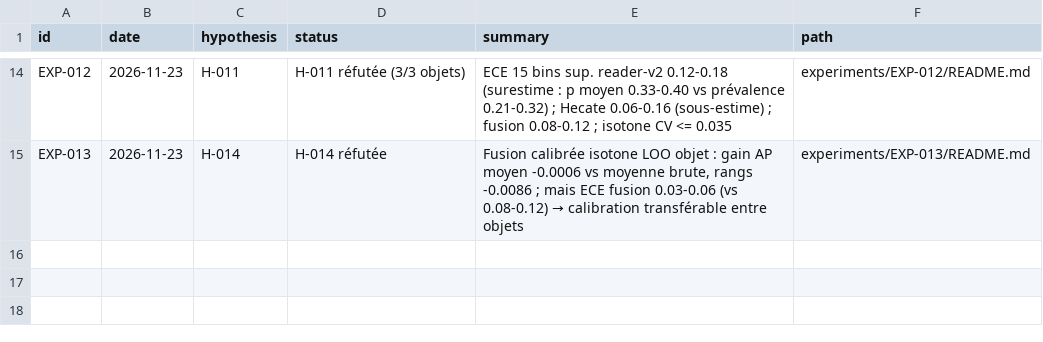
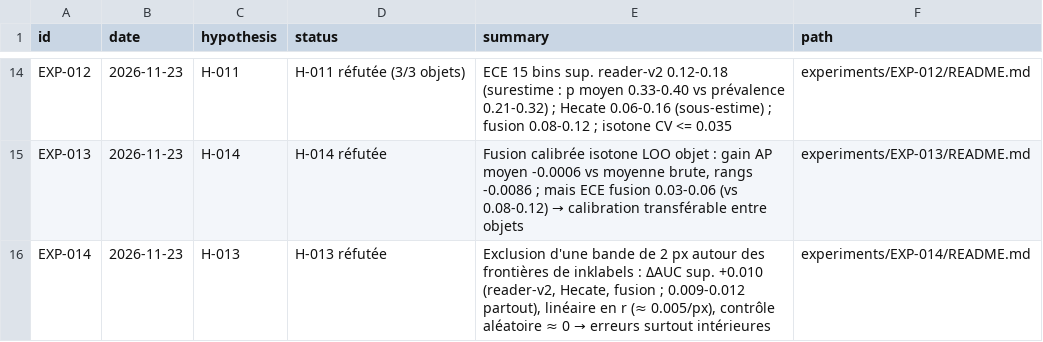
Before and after one commit to nevenfo/vesuvius-autonomous-research, a CSV file: experiments/registry.csv, drawn as a sheet; only a part is shown, gaps mark what is left out.

```diff
--- a/experiments/registry.csv
+++ b/experiments/registry.csv
@@ -15 +15,2 @@ EXP-012,2026-11-23,H-011,"H-011 réfutée (3/3 objets)","ECE 15 bins sup. reader
 EXP-013,2026-11-23,H-014,"H-014 réfutée","Fusion calibrée isotone LOO objet : gain AP moyen -0.0006 vs moyenne brute, rangs -0.0086 ; mais ECE fusion 0.03-0.06 (vs 0.08-0.12) → calibration transférable entre objets",experiments/EXP-013/README.md
+EXP-014,2026-11-23,H-013,"H-013 réfutée","Exclusion d'une bande de 2 px autour des frontières de inklabels : ΔAUC sup. +0.010 (reader-v2, Hecate, fusion ; 0.009-0.012 partout), linéaire en r (≈ 0.005/px), contrôle aléatoire ≈ 0 → erreurs surtout intérieures",experiments/EXP-014/README.md
```
Also changed, not shown: 5 other files.
